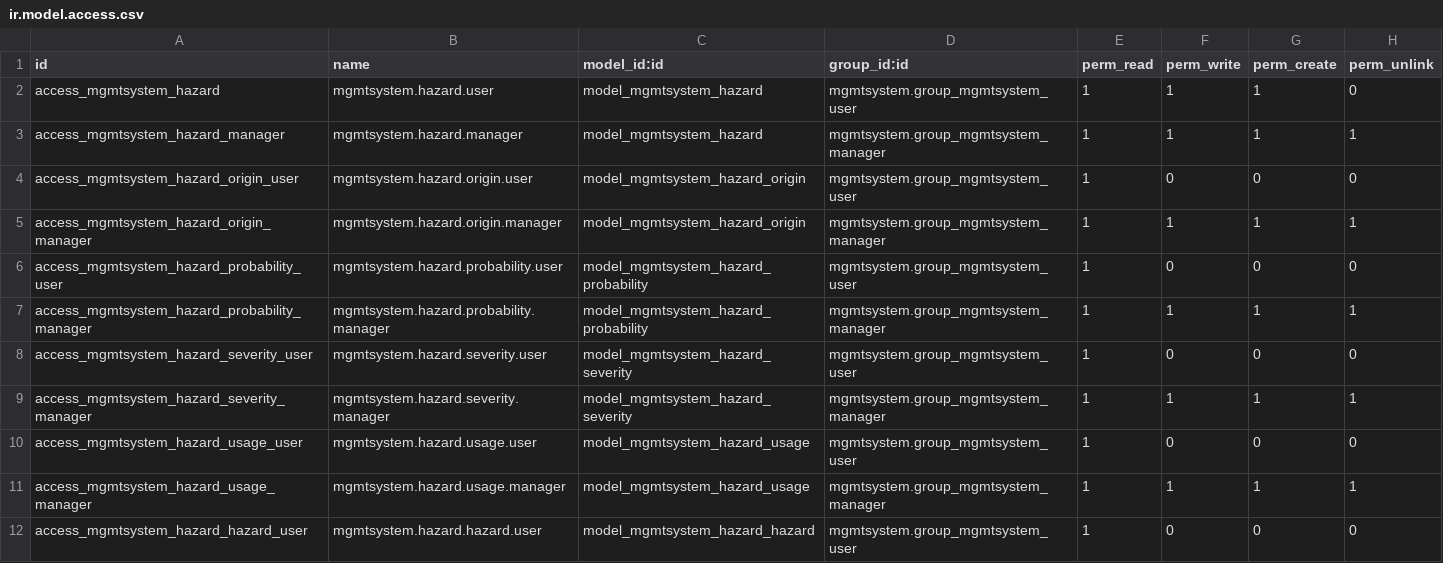
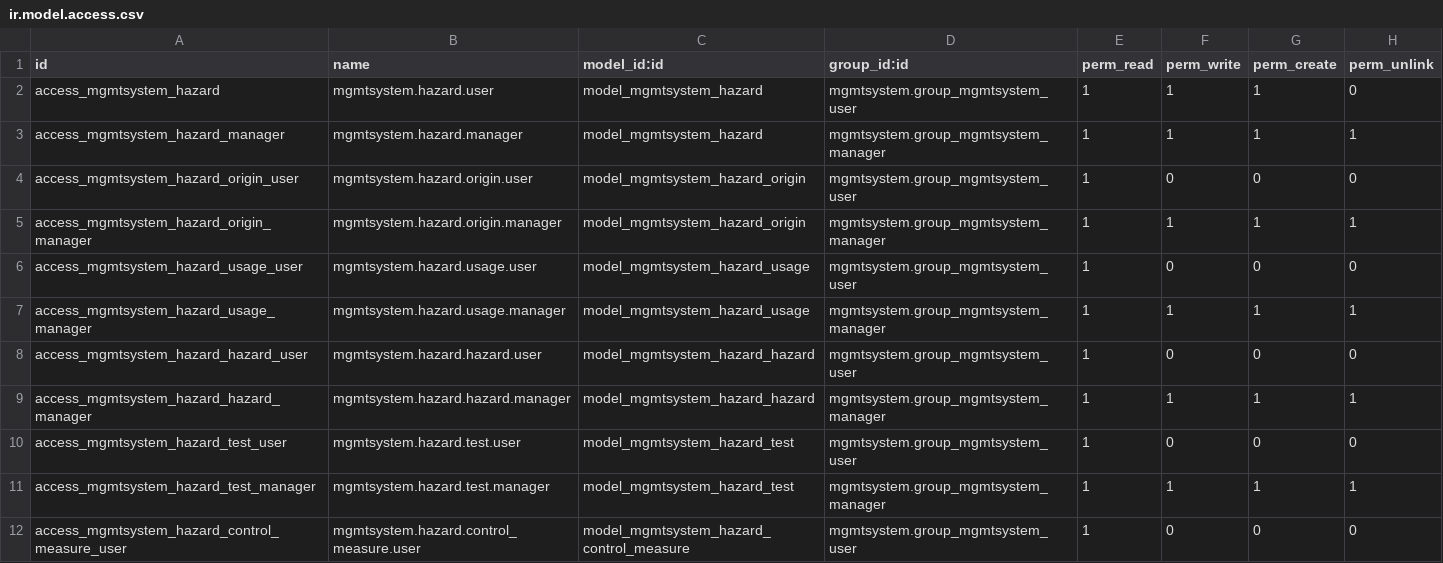
Before and after one commit to OCA/management-system, a CSV file: mgmtsystem_hazard/security/ir.model.access.csv, drawn as a sheet; only a part is shown; the shorter side is filled out with more unchanged rows; the diff names each change by its address in the sheet, - before the commit and + after, or states it on an @@ line.

```diff
--- a/mgmtsystem_hazard/security/ir.model.access.csv
+++ b/mgmtsystem_hazard/security/ir.model.access.csv
-row 6: access_mgmtsystem_hazard_probability_user | mgmtsystem.hazard.probability.user | model_mgmtsystem_hazard_probability | mgmtsystem.group_mgmtsystem_user | 1 | 0 | 0 | 0
-row 7: access_mgmtsystem_hazard_probability_manager | mgmtsystem.hazard.probability.manager | model_mgmtsystem_hazard_probability | mgmtsystem.group_mgmtsystem_manager | 1 | 1 | 1 | 1
-row 8: access_mgmtsystem_hazard_severity_user | mgmtsystem.hazard.severity.user | model_mgmtsystem_hazard_severity | mgmtsystem.group_mgmtsystem_user | 1 | 0 | 0 | 0
-row 9: access_mgmtsystem_hazard_severity_manager | mgmtsystem.hazard.severity.manager | model_mgmtsystem_hazard_severity | mgmtsystem.group_mgmtsystem_manager | 1 | 1 | 1 | 1
```
Also changed, not shown: 16 other files.
